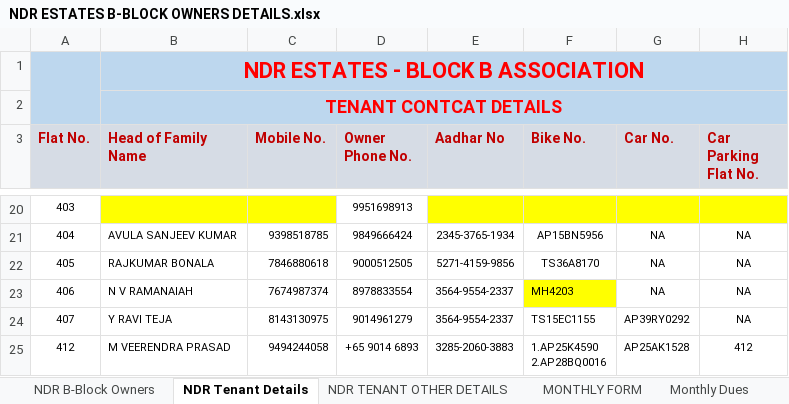
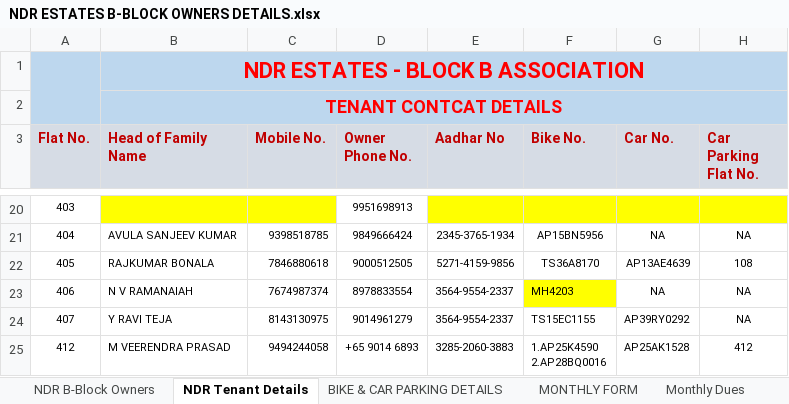
Before and after one commit to chintasrikanth/Apartmentfiles, an Excel workbook: NDR ESTATES B-BLOCK OWNERS DETAILS.xlsx, sheet NDR Tenant Details, drawn as a sheet; only a part is shown, gaps mark what is left out; values as stored, in another font and other column widths than the file's, no borders; charts and pictures not drawn; the diff names each change by its address in the sheet, - before the commit and + after, or states it on an @@ line.

```diff
--- a/NDR ESTATES B-BLOCK OWNERS DETAILS.xlsx (sheet NDR Tenant Details)
+++ b/NDR ESTATES B-BLOCK OWNERS DETAILS.xlsx (sheet NDR Tenant Details)
-sheet tab: NDR TENANT OTHER DETAILS
+sheet tab: BIKE & CAR PARKING DETAILS
-G22 (Car No.): NA
+G22 (Car No.): AP13AE4639
-H22 (Car Parking Flat No.): NA
+H22 (Car Parking Flat No.): 108
```
Also changed, not shown: sheet NDR B-Block Owners, sheet MONTHLY FORM, charts or pictures.
